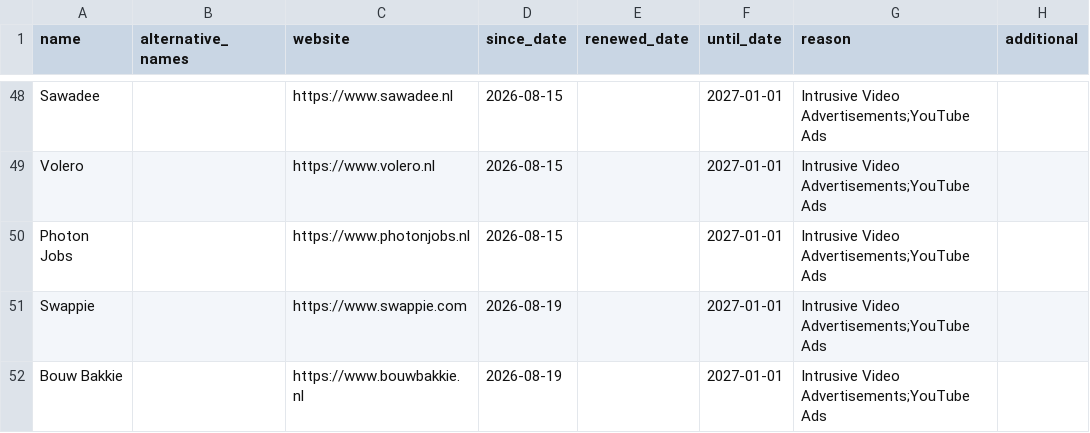
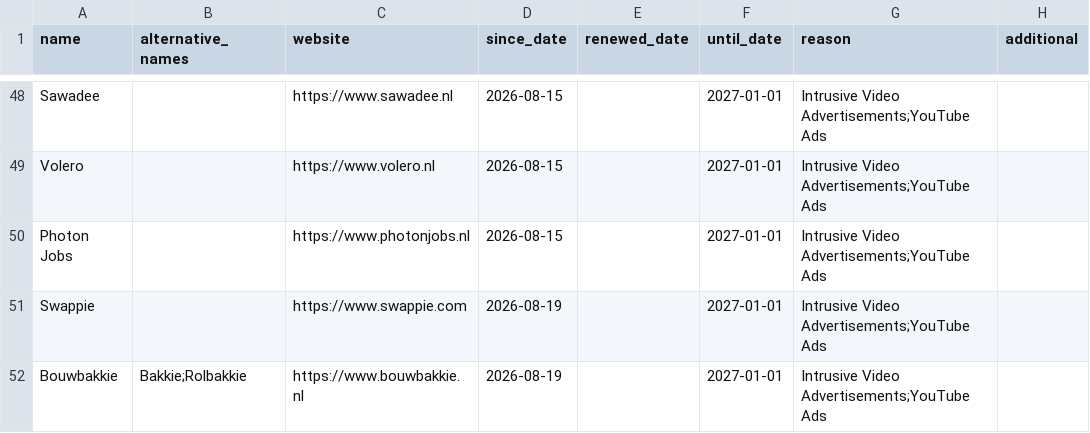
Before and after one commit to HNJAMeindersma/blacklist, a CSV file: companies.csv, drawn as a sheet; only a part is shown, gaps mark what is left out.

Commit message:
Update companies.csv

```diff
--- a/companies.csv
+++ b/companies.csv
@@ -51,2 +51,2 @@
 "Swappie",,"https://www.swappie.com",2026-08-19,,2027-01-01,"Intrusive Video Advertisements;YouTube Ads",
-"Bouw Bakkie",,"https://www.bouwbakkie.nl",2026-08-19,,2027-01-01,"Intrusive Video Advertisements;YouTube Ads",
+"Bouwbakkie","Bakkie;Rolbakkie","https://www.bouwbakkie.nl",2026-08-19,,2027-01-01,"Intrusive Video Advertisements;YouTube Ads",
```
